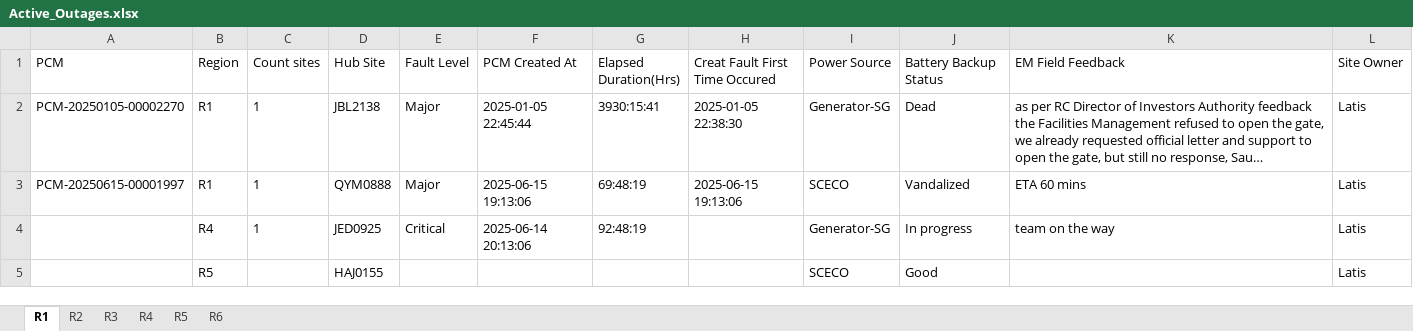
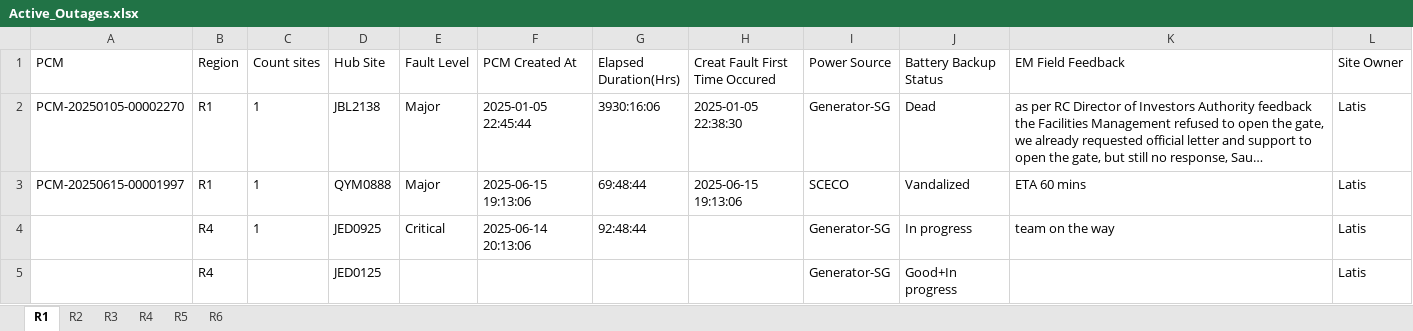
Before and after one commit to tarek-mahran/shabakkat, an Excel workbook: Active_Outages.xlsx, sheet R1, drawn as a sheet; long unchanged cells end in …; values as stored, in another font and other column widths than the file's, no borders; removed rows and columns are numbered as before the commit, all else as after; the diff names each change by its address in the sheet, - before the commit and + after, or states it on an @@ line.

```diff
--- a/Active_Outages.xlsx (sheet R1)
+++ b/Active_Outages.xlsx (sheet R1)
-G2 (Elapsed Duration(Hrs)): 3930:15:41
+G2 (Elapsed Duration(Hrs)): 3930:16:06
-G3 (Elapsed Duration(Hrs)): 69:48:19
+G3 (Elapsed Duration(Hrs)): 69:48:44
-G4 (Elapsed Duration(Hrs)): 92:48:19
+G4 (Elapsed Duration(Hrs)): 92:48:44
-row 5:  | R5 |  | HAJ0155 |  |  |  |  | SCECO | Good |  | Latis
+row 5:  | R4 |  | JED0125 |  |  |  |  | Generator-SG | Good+In progress |  | Latis
```
Also changed, not shown: sheet R2, sheet R4, sheet R5, sheet R6.
